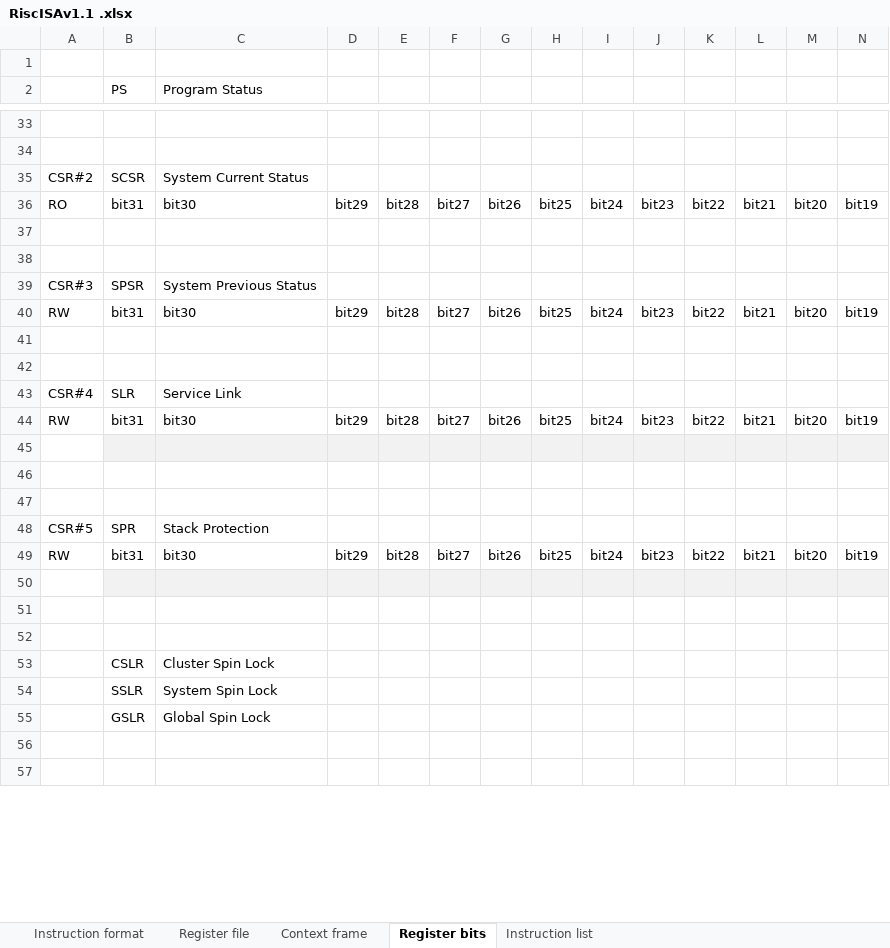
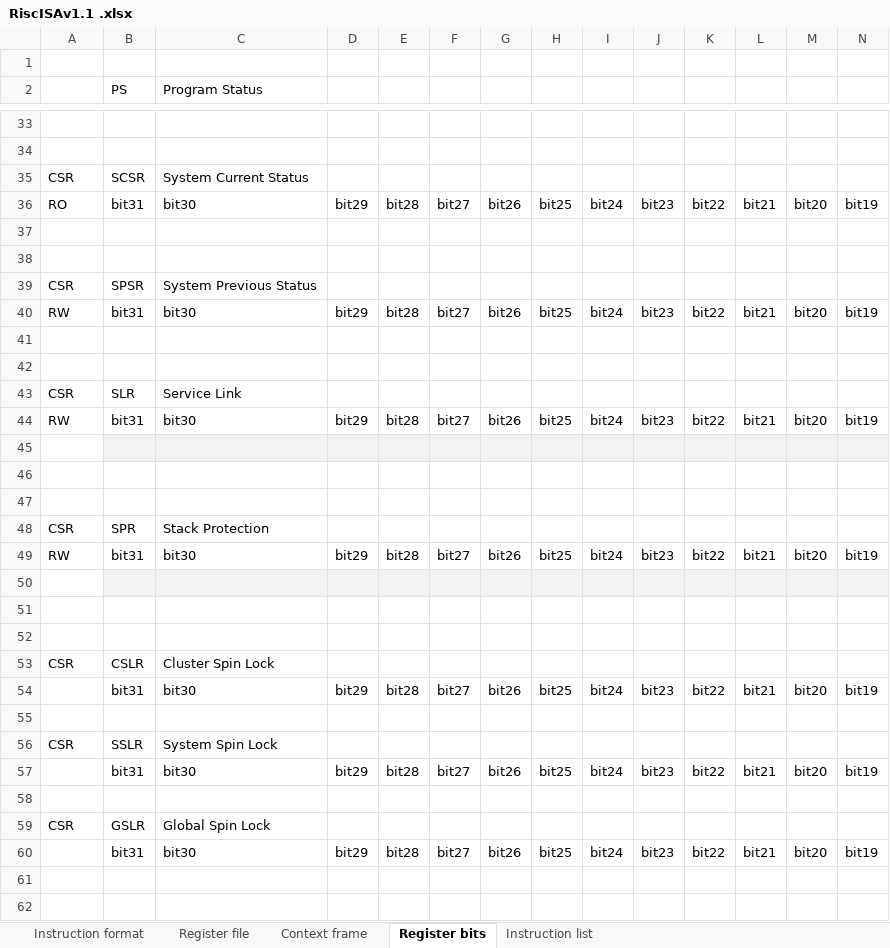
Before and after one commit to duanlin/RiscISA, an Excel workbook: RiscISAv1.1 .xlsx, sheet Register bits, drawn as a sheet; only a part is shown, gaps mark what is left out; values as stored, in another font and other column widths than the file's, no borders; addresses are those after the commit; rows hold the shown columns only; the diff covers the shown part only; the diff names each change by its address in the sheet, - before the commit and + after, or states it on an @@ line.

Commit message:
Add files via upload

```diff
--- a/RiscISAv1.1 .xlsx (sheet Register bits)
+++ b/RiscISAv1.1 .xlsx (sheet Register bits)
-A35: CSR#2
+A35: CSR
-A39: CSR#3
+A39: CSR
-A43: CSR#4
+A43: CSR
-A48: CSR#5
+A48: CSR
-A53: (empty)
+A53: CSR
+row 54:  | bit31 | bit30 | bit29 | bit28 | bit27 | bit26 | bit25 | bit24 | bit23 | bit22 | bit21 | bit20 | bit19
+row 55: (empty)
-A56: (empty)
+A56: CSR
+row 57:  | bit31 | bit30 | bit29 | bit28 | bit27 | bit26 | bit25 | bit24 | bit23 | bit22 | bit21 | bit20 | bit19
+row 58: (empty)
-A59: (empty)
+A59: CSR
+row 60:  | bit31 | bit30 | bit29 | bit28 | bit27 | bit26 | bit25 | bit24 | bit23 | bit22 | bit21 | bit20 | bit19
```
Also changed, not shown: 5 added rows and 7 edited cells elsewhere in this sheet.
